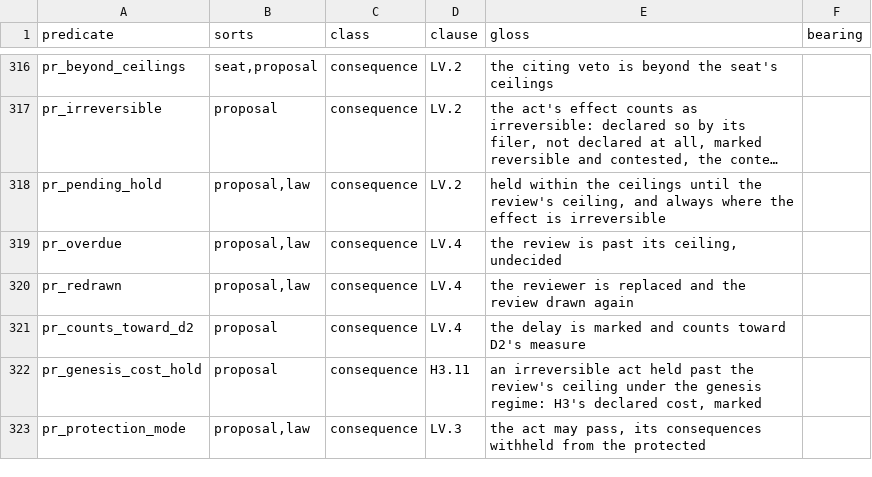
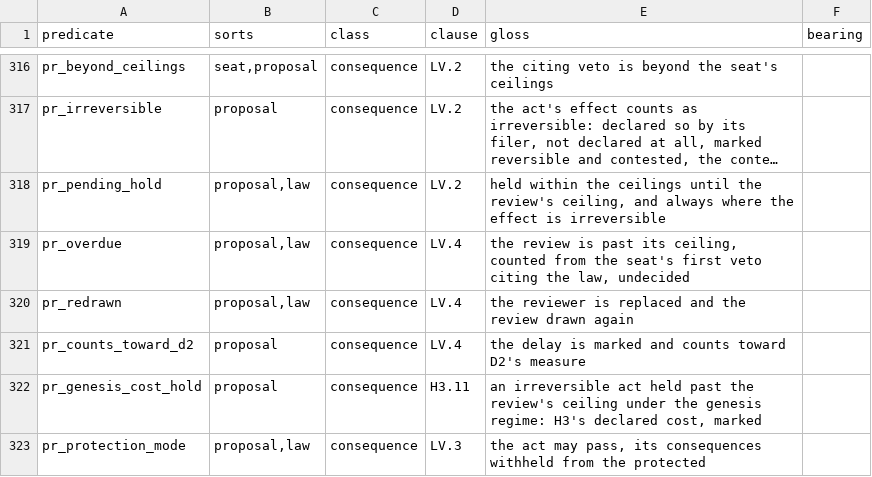
Before and after one commit to meta-agentic/meta-ethics, a TSV file: constitution/vocabulary.tsv, drawn as a sheet; only a part is shown, gaps mark what is left out; long unchanged cells end in …; the diff names each change by its address in the sheet, - before the commit and + after, or states it on an @@ line.

Commit message:
fix(constitution): LV.2 — the review's ceiling counts from the seat's first veto citing the law
An earlier veto of the seat that cited no law started the review's ceiling, so a pending review could fall overdue, and its hold within the ceilings end, before the citation existed. A citation with no recorded time cites at the veto, as before.

```diff
--- a/constitution/vocabulary.tsv
+++ b/constitution/vocabulary.tsv
-E319 (gloss): …its ceiling, undecided
+E319 (gloss): …its ceiling, counted from the seat's first veto citing the law, undecided
```
Also changed, not shown: 5 other files.
